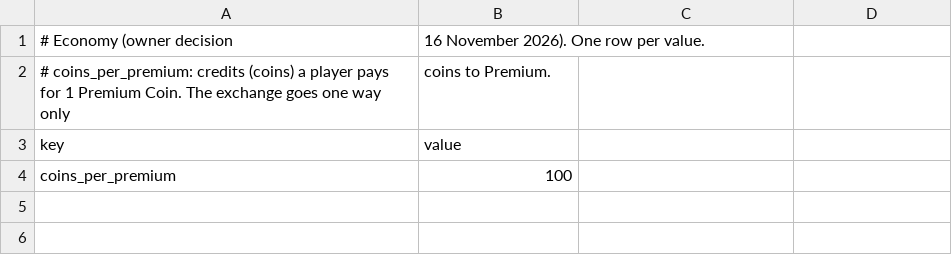
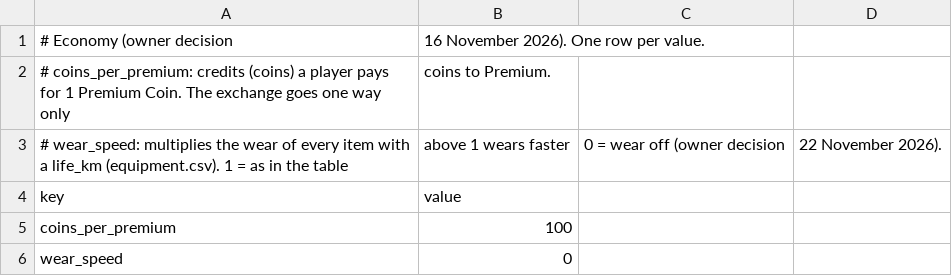
Before and after one commit to pablojali/TRAILGAME, a CSV file: src/data/economy.csv, drawn as a sheet.

```diff
--- a/src/data/economy.csv
+++ b/src/data/economy.csv
@@ -2,3 +2,5 @@
 # coins_per_premium: credits (coins) a player pays for 1 Premium Coin. The exchange goes one way only, coins to Premium.
+# wear_speed: multiplies the wear of every item with a life_km (equipment.csv). 1 = as in the table, above 1 wears faster, 0 = wear off (owner decision, 22 November 2026).
 key,value
 coins_per_premium,100
+wear_speed,0
```
Also changed, not shown: src/data/equipment.csv, 26 other files.
